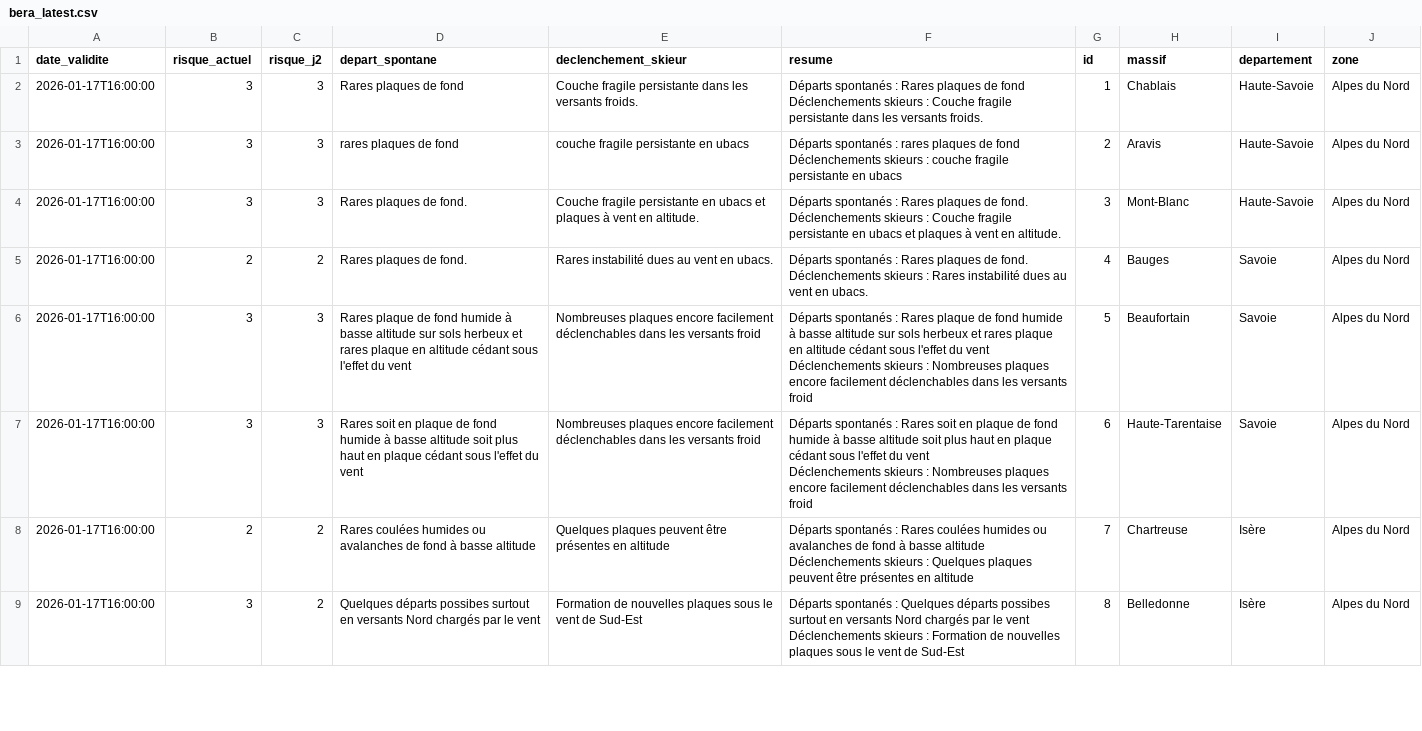
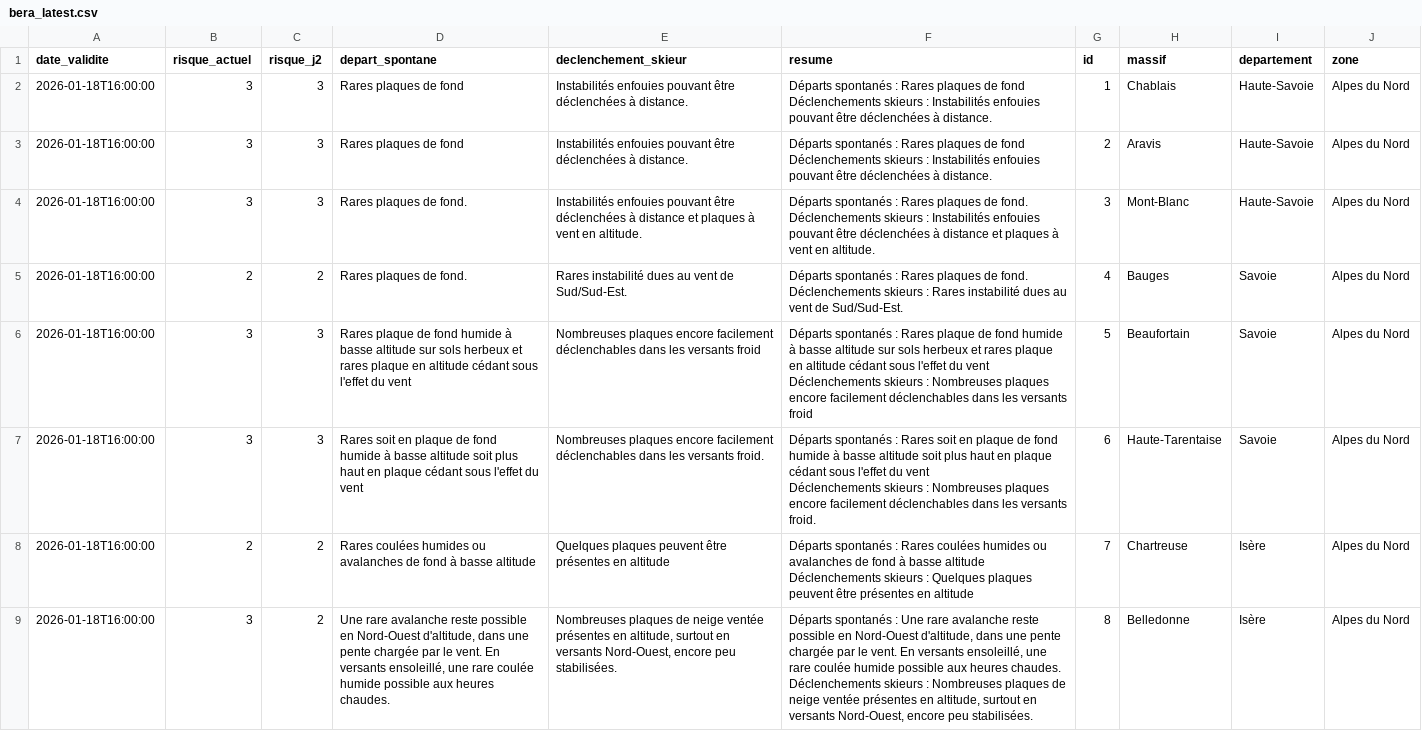
Before and after one commit to Tinevagio/Ski-touring-live, a CSV file: data/bera_latest.csv, drawn as a sheet; only a part is shown; the diff covers the shown part only.

Commit message:
🔄 Update BERA data - 2026-01-18 17:26 UTC

```diff
--- a/data/bera_latest.csv
+++ b/data/bera_latest.csv
@@ -1,17 +1,17 @@
 date_validite,risque_actuel,risque_j2,depart_spontane,declenchement_skieur,resume,id,massif,departement,zone
-2026-01-17T16:00:00,3,3,Rares plaques de fond,Couche fragile persistante dans les versants froids. ,"Départs spontanés : Rares plaques de fond
-Déclenchements skieurs : Couche fragile persistante dans les versants froids. ",1,Chablais,Haute-Savoie,Alpes du Nord
-2026-01-17T16:00:00,3,3,rares plaques de fond,couche fragile persistante en ubacs,"Départs spontanés : rares plaques de fond
-Déclenchements skieurs : couche fragile persistante en ubacs",2,Aravis,Haute-Savoie,Alpes du Nord
-2026-01-17T16:00:00,3,3,Rares plaques de fond.,Couche fragile persistante en ubacs et plaques à vent en altitude.,"Départs spontanés : Rares plaques de fond.
-Déclenchements skieurs : Couche fragile persistante en ubacs et plaques à vent en altitude.",3,Mont-Blanc,Haute-Savoie,Alpes du Nord
-2026-01-17T16:00:00,2,2,Rares plaques de fond.,Rares instabilité dues au vent en ubacs.,"Départs spontanés : Rares plaques de fond.
-Déclenchements skieurs : Rares instabilité dues au vent en ubacs.",4,Bauges,Savoie,Alpes du Nord
-2026-01-17T16:00:00,3,3,Rares plaque de fond humide à basse altitude sur sols herbeux et rares plaque en altitude cédant sous l'effet du vent ,Nombreuses plaques encore facilement déclenchables dans les versants froid,"Départs spontanés : Rares plaque de fond humide à basse altitude sur sols herbeux et rares plaque en altitude cédant sous l'effet du vent
-Déclenchements skieurs : Nombreuses plaques encore facilement déclenchables dans les versants froid",5,Beaufortain,Savoie,Alpes du Nord
-2026-01-17T16:00:00,3,3,Rares soit  en plaque de fond humide à basse altitude soit plus haut en plaque cédant sous l'effet du vent ,Nombreuses plaques encore facilement déclenchables dans les versants froid,"Départs spontanés : Rares soit  en plaque de fond humide à basse altitude soit plus haut en plaque cédant sous l'effet du vent
-Déclenchements skieurs : Nombreuses plaques encore facilement déclenchables dans les versants froid",6,Haute-Tarentaise,Savoie,Alpes du Nord
-2026-01-17T16:00:00,2,2,Rares coulées humides ou avalanches de fond à basse altitude,Quelques plaques peuvent être présentes en altitude ,"Départs spontanés : Rares coulées humides ou avalanches de fond à basse altitude
-Déclenchements skieurs : Quelques plaques peuvent être présentes en altitude ",7,Chartreuse,Isère,Alpes du Nord
-2026-01-17T16:00:00,3,2,Quelques départs possibes surtout en versants Nord chargés par le vent ,Formation de nouvelles plaques sous le vent de Sud-Est ,"Départs spontanés : Quelques départs possibes surtout en versants Nord chargés par le vent
-Déclenchements skieurs : Formation de nouvelles plaques sous le vent de Sud-Est ",8,Belledonne,Isère,Alpes du Nord
+2026-01-18T16:00:00,3,3,Rares plaques de fond,Instabilités enfouies pouvant être déclenchées à distance. ,"Départs spontanés : Rares plaques de fond
+Déclenchements skieurs : Instabilités enfouies pouvant être déclenchées à distance. ",1,Chablais,Haute-Savoie,Alpes du Nord
+2026-01-18T16:00:00,3,3,Rares plaques de fond,Instabilités enfouies pouvant être déclenchées à distance. ,"Départs spontanés : Rares plaques de fond
+Déclenchements skieurs : Instabilités enfouies pouvant être déclenchées à distance. ",2,Aravis,Haute-Savoie,Alpes du Nord
+2026-01-18T16:00:00,3,3,Rares plaques de fond.,Instabilités enfouies pouvant être déclenchées à distance et plaques à vent en altitude. ,"Départs spontanés : Rares plaques de fond.
+Déclenchements skieurs : Instabilités enfouies pouvant être déclenchées à distance et plaques à vent en altitude. ",3,Mont-Blanc,Haute-Savoie,Alpes du Nord
+2026-01-18T16:00:00,2,2,Rares plaques de fond.,Rares instabilité dues au vent de Sud/Sud-Est.,"Départs spontanés : Rares plaques de fond.
+Déclenchements skieurs : Rares instabilité dues au vent de Sud/Sud-Est.",4,Bauges,Savoie,Alpes du Nord
+2026-01-18T16:00:00,3,3,Rares plaque de fond humide à basse altitude sur sols herbeux et rares plaque en altitude cédant sous l'effet du vent ,Nombreuses plaques encore facilement déclenchables dans les versants froid,"Départs spontanés : Rares plaque de fond humide à basse altitude sur sols herbeux et rares plaque en altitude cédant sous l'effet du vent
+Déclenchements skieurs : Nombreuses plaques encore facilement déclenchables dans les versants froid",5,Beaufortain,Savoie,Alpes du Nord
+2026-01-18T16:00:00,3,3,Rares soit  en plaque de fond humide à basse altitude soit plus haut en plaque cédant sous l'effet du vent ,Nombreuses plaques encore facilement déclenchables dans les versants froid. ,"Départs spontanés : Rares soit  en plaque de fond humide à basse altitude soit plus haut en plaque cédant sous l'effet du vent
+Déclenchements skieurs : Nombreuses plaques encore facilement déclenchables dans les versants froid. ",6,Haute-Tarentaise,Savoie,Alpes du Nord
+2026-01-18T16:00:00,2,2,Rares coulées humides ou avalanches de fond à basse altitude,Quelques plaques peuvent être présentes en altitude ,"Départs spontanés : Rares coulées humides ou avalanches de fond à basse altitude
+Déclenchements skieurs : Quelques plaques peuvent être présentes en altitude ",7,Chartreuse,Isère,Alpes du Nord
+2026-01-18T16:00:00,3,2,"Une rare avalanche reste possible en Nord-Ouest d'altitude, dans une pente chargée par le vent. En versants ensoleillé, une rare coulée humide possible aux heures chaudes.  ","Nombreuses plaques de neige ventée présentes en altitude, surtout en versants Nord-Ouest, encore peu stabilisées. ","Départs spontanés : Une rare avalanche reste possible en Nord-Ouest d'altitude, dans une pente chargée par le vent. En versants ensoleillé, une rare coulée humide possible aux heures chaudes.
+Déclenchements skieurs : Nombreuses plaques de neige ventée présentes en altitude, surtout en versants Nord-Ouest, encore peu stabilisées. ",8,Belledonne,Isère,Alpes du Nord
```
Also changed, not shown: 105 edited cells elsewhere in this file.
